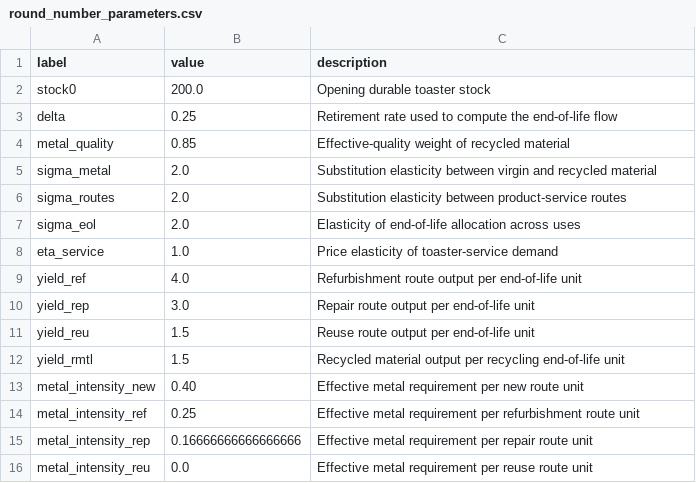
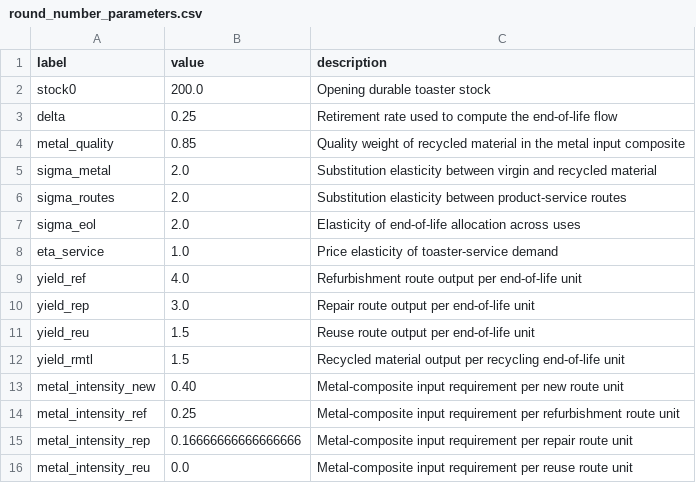
Before and after one commit to equicirco/stylized-circular-cge, a CSV file: data/round_number_parameters.csv, drawn as a sheet.

Commit message:
Clarify metal input composite metadata

```diff
--- a/data/round_number_parameters.csv
+++ b/data/round_number_parameters.csv
@@ -3,3 +3,3 @@ stock0,200.0,Opening durable toaster stock
 delta,0.25,Retirement rate used to compute the end-of-life flow
-metal_quality,0.85,Effective-quality weight of recycled material
+metal_quality,0.85,Quality weight of recycled material in the metal input composite
 sigma_metal,2.0,Substitution elasticity between virgin and recycled material
@@ -12,5 +12,5 @@ yield_reu,1.5,Reuse route output per end-of-life unit
 yield_rmtl,1.5,Recycled material output per recycling end-of-life unit
-metal_intensity_new,0.40,Effective metal requirement per new route unit
-metal_intensity_ref,0.25,Effective metal requirement per refurbishment route unit
-metal_intensity_rep,0.16666666666666666,Effective metal requirement per repair route unit
-metal_intensity_reu,0.0,Effective metal requirement per reuse route unit
+metal_intensity_new,0.40,Metal-composite input requirement per new route unit
+metal_intensity_ref,0.25,Metal-composite input requirement per refurbishment route unit
+metal_intensity_rep,0.16666666666666666,Metal-composite input requirement per repair route unit
+metal_intensity_reu,0.0,Metal-composite input requirement per reuse route unit
```
Also changed, not shown: 2 other files.
